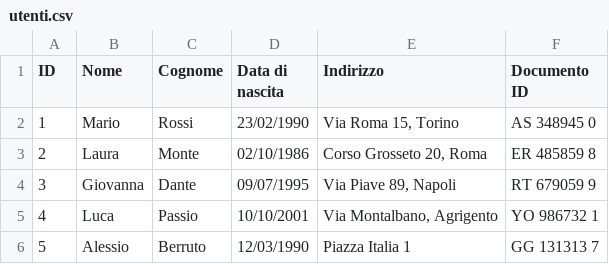
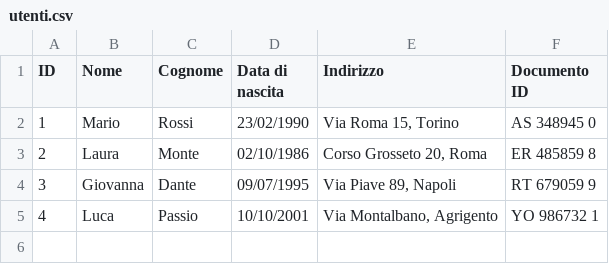
Before and after one commit to AlessioBerruto/Pooling-Around-App, a CSV file: resources/utenti.csv, drawn as a sheet; the diff names each change by its address in the sheet, - before the commit and + after, or states it on an @@ line.

```diff
--- a/resources/utenti.csv
+++ b/resources/utenti.csv
-row 6: 5 | Alessio | Berruto | 12/03/1990 | Piazza Italia 1 | GG 131313 7
```
Also changed, not shown: resources/viaggi.csv, 15 other files.
